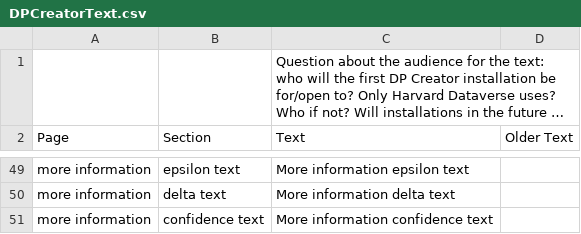
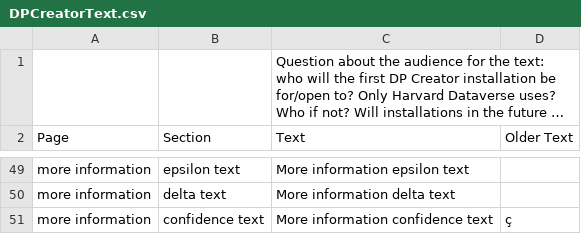
Before and after one commit to opendp/dpcreator, a CSV file: client/build_locale/DPCreatorText.csv, drawn as a sheet; only a part is shown, gaps mark what is left out; long unchanged cells end in …; the diff names each change by its address in the sheet, - before the commit and + after, or states it on an @@ line.

```diff
--- a/client/build_locale/DPCreatorText.csv
+++ b/client/build_locale/DPCreatorText.csv
-D51 (Older Text): (empty)
+D51 (Older Text): ç
```
